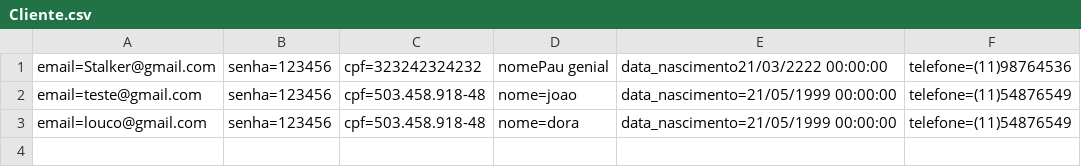
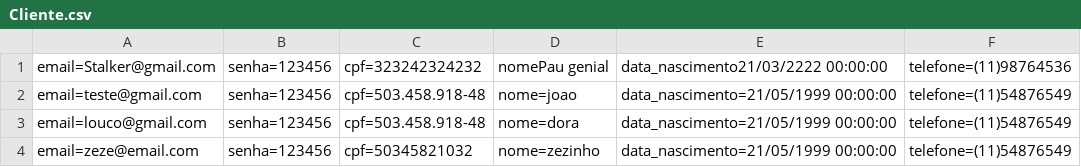
Before and after one commit to LucasPandolfi/exercicios-senai, a CSV file: MVC/Database/Cliente.csv, drawn as a sheet; the diff names each change by its address in the sheet, - before the commit and + after, or states it on an @@ line.

```diff
--- a/MVC/Database/Cliente.csv
+++ b/MVC/Database/Cliente.csv
+row 4: email=zeze@email.com | senha=123456 | cpf=50345821032 | nome=zezinho | data_nascimento=21/05/1999 00:00:00 | telefone=(11)54876549
```
Also changed, not shown: McBonaldsMVC/Database/Pedido.csv, 20 other files.
